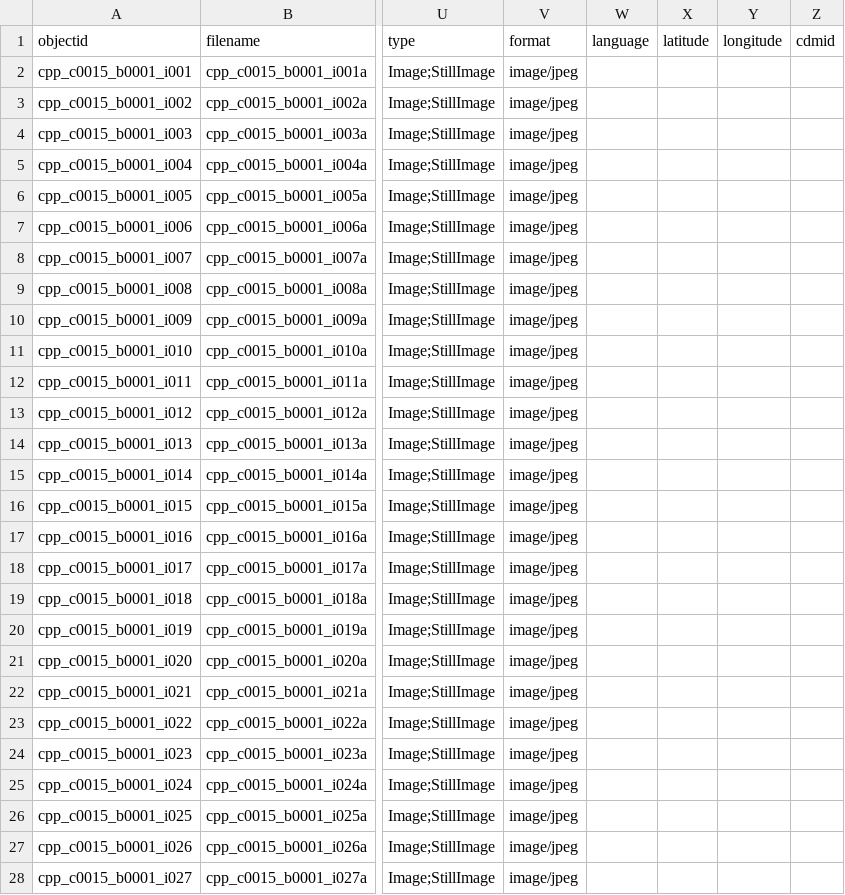
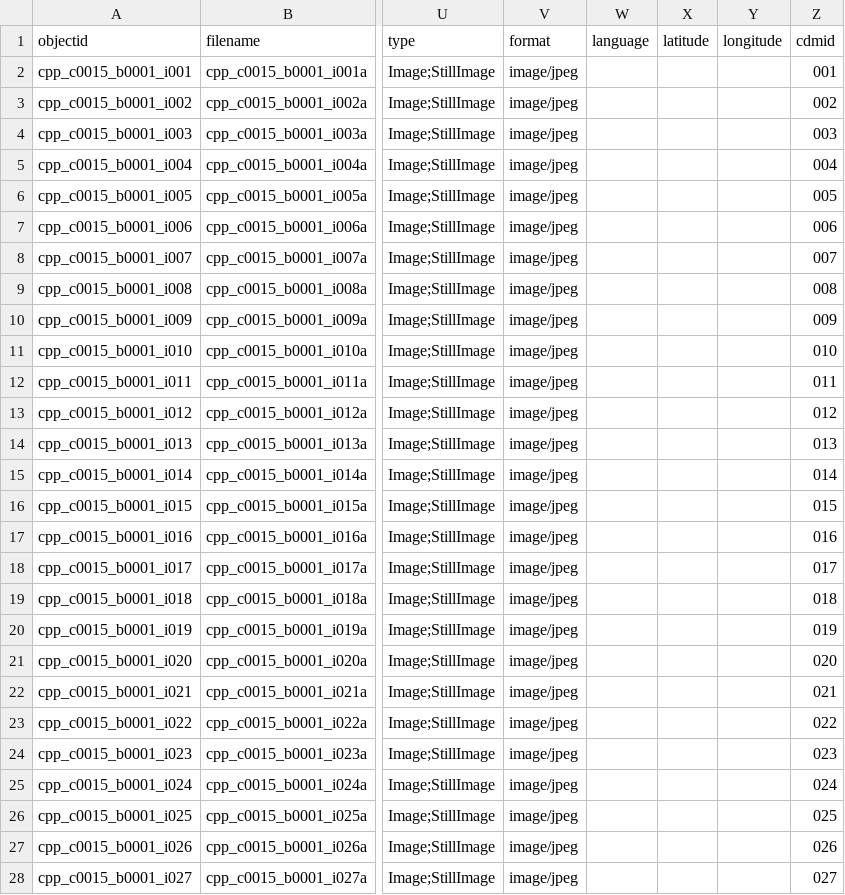
Before and after one commit to CPPLibrary/postcards-compound, a CSV file: _data/postcards_demo.csv, drawn as a sheet; only a part is shown, gaps mark what is left out; the diff covers the shown part only; the diff names each change by its address in the sheet, - before the commit and + after, or states it on an @@ line.

Commit message:
Update postcards_demo.csv
added cdmid

```diff
--- a/_data/postcards_demo.csv
+++ b/_data/postcards_demo.csv
-Z2 (cdmid): (empty)
+Z2 (cdmid): 001
-Z3 (cdmid): (empty)
+Z3 (cdmid): 002
-Z4 (cdmid): (empty)
+Z4 (cdmid): 003
-Z5 (cdmid): (empty)
+Z5 (cdmid): 004
-Z6 (cdmid): (empty)
+Z6 (cdmid): 005
-Z7 (cdmid): (empty)
+Z7 (cdmid): 006
-Z8 (cdmid): (empty)
+Z8 (cdmid): 007
-Z9 (cdmid): (empty)
+Z9 (cdmid): 008
-Z10 (cdmid): (empty)
+Z10 (cdmid): 009
-Z11 (cdmid): (empty)
+Z11 (cdmid): 010
-Z12 (cdmid): (empty)
+Z12 (cdmid): 011
-Z13 (cdmid): (empty)
+Z13 (cdmid): 012
-Z14 (cdmid): (empty)
+Z14 (cdmid): 013
-Z15 (cdmid): (empty)
+Z15 (cdmid): 014
-Z16 (cdmid): (empty)
+Z16 (cdmid): 015
-Z17 (cdmid): (empty)
+Z17 (cdmid): 016
-Z18 (cdmid): (empty)
+Z18 (cdmid): 017
-Z19 (cdmid): (empty)
+Z19 (cdmid): 018
-Z20 (cdmid): (empty)
+Z20 (cdmid): 019
-Z21 (cdmid): (empty)
+Z21 (cdmid): 020
-Z22 (cdmid): (empty)
+Z22 (cdmid): 021
-Z23 (cdmid): (empty)
+Z23 (cdmid): 022
-Z24 (cdmid): (empty)
+Z24 (cdmid): 023
-Z25 (cdmid): (empty)
+Z25 (cdmid): 024
-Z26 (cdmid): (empty)
+Z26 (cdmid): 025
-Z27 (cdmid): (empty)
+Z27 (cdmid): 026
-Z28 (cdmid): (empty)
+Z28 (cdmid): 027
```
Also changed, not shown: 73 edited cells elsewhere in this file.
